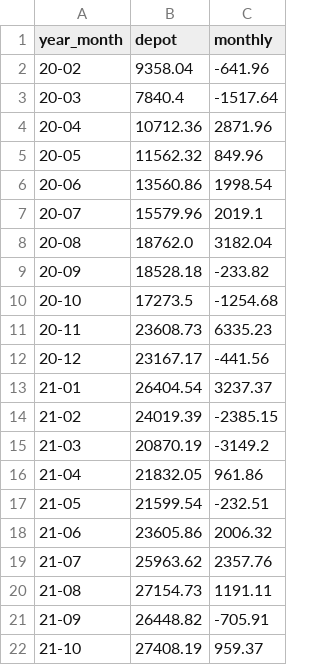
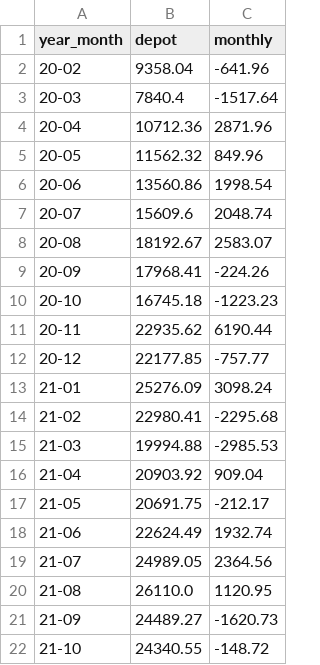
Before and after one commit to fxhuhn/monthly_trader_ndx, a CSV file: data/depot.csv, drawn as a sheet; only a part is shown; the diff covers the shown part only.

```diff
--- a/data/depot.csv
+++ b/data/depot.csv
@@ -6,17 +6,17 @@ year_month,depot,monthly
 20-06,13560.86,1998.54
-20-07,15579.96,2019.1
-20-08,18762.0,3182.04
-20-09,18528.18,-233.82
-20-10,17273.5,-1254.68
-20-11,23608.73,6335.23
-20-12,23167.17,-441.56
-21-01,26404.54,3237.37
-21-02,24019.39,-2385.15
-21-03,20870.19,-3149.2
-21-04,21832.05,961.86
-21-05,21599.54,-232.51
-21-06,23605.86,2006.32
-21-07,25963.62,2357.76
-21-08,27154.73,1191.11
-21-09,26448.82,-705.91
-21-10,27408.19,959.37
+20-07,15609.6,2048.74
+20-08,18192.67,2583.07
+20-09,17968.41,-224.26
+20-10,16745.18,-1223.23
+20-11,22935.62,6190.44
+20-12,22177.85,-757.77
+21-01,25276.09,3098.24
+21-02,22980.41,-2295.68
+21-03,19994.88,-2985.53
+21-04,20903.92,909.04
+21-05,20691.75,-212.17
+21-06,22624.49,1932.74
+21-07,24989.05,2364.56
+21-08,26110.0,1120.95
+21-09,24489.27,-1620.73
+21-10,24340.55,-148.72
```
Also changed, not shown: 102 edited cells elsewhere in this file, data/trades/20-08.csv, data/trades/20-12.csv, 56 other files.
